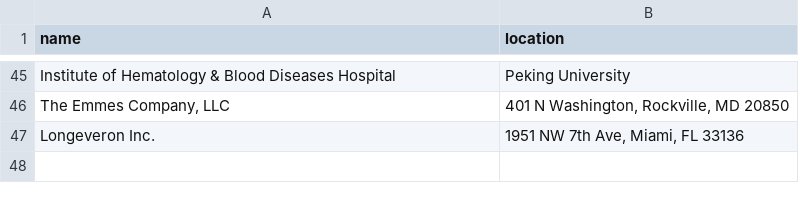
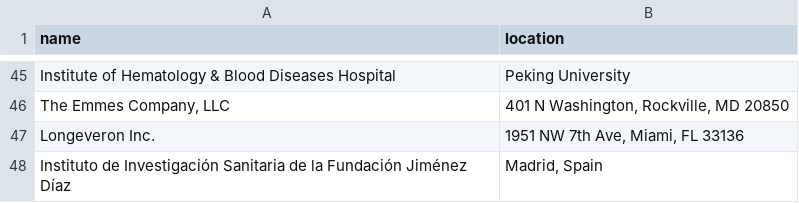
Before and after one commit to jesnyder/scraped_guts, a CSV file: admin/addresses_defined.csv, drawn as a sheet; only a part is shown, gaps mark what is left out.

Commit message:
geolocate

```diff
--- a/admin/addresses_defined.csv
+++ b/admin/addresses_defined.csv
@@ -47 +47,2 @@ The Emmes Company, LLC| 401 N Washington, Rockville, MD 20850
 Longeveron Inc.| 1951 NW 7th Ave, Miami, FL 33136
+Instituto de Investigación Sanitaria de la Fundación Jiménez Díaz| Madrid, Spain
```
